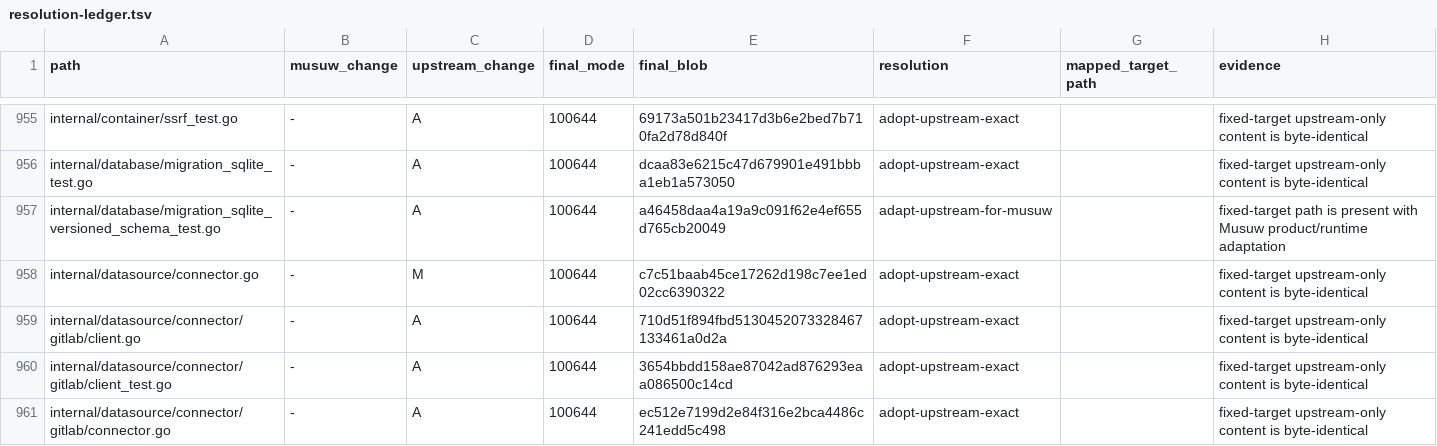
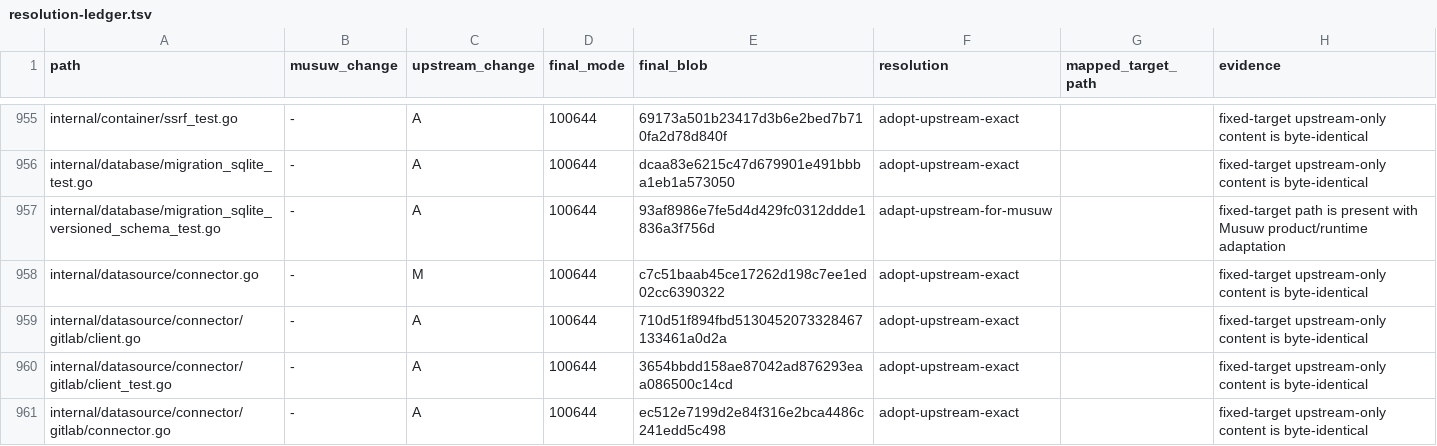
Before and after one commit to estromeglovettgen-coder/musuw, a TSV file: third_party/weknora/upgrades/81142df/resolution-ledger.tsv, drawn as a sheet; only a part is shown, gaps mark what is left out.

```diff
--- a/third_party/weknora/upgrades/81142df/resolution-ledger.tsv
+++ b/third_party/weknora/upgrades/81142df/resolution-ledger.tsv
@@ -956,3 +956,3 @@ internal/container/ssrf_test.go	-	A	100644	69173a501b23417d3b6e2bed7b710fa2d78d8
 internal/database/migration_sqlite_test.go	-	A	100644	dcaa83e6215c47d679901e491bbba1eb1a573050	adopt-upstream-exact		fixed-target upstream-only content is byte-identical
-internal/database/migration_sqlite_versioned_schema_test.go	-	A	100644	a46458daa4a19a9c091f62e4ef655d765cb20049	adapt-upstream-for-musuw		fixed-target path is present with Musuw product/runtime adaptation
+internal/database/migration_sqlite_versioned_schema_test.go	-	A	100644	93af8986e7fe5d4d429fc0312ddde1836a3f756d	adapt-upstream-for-musuw		fixed-target path is present with Musuw product/runtime adaptation
 internal/datasource/connector.go	-	M	100644	c7c51baab45ce17262d198c7ee1ed02cc6390322	adopt-upstream-exact		fixed-target upstream-only content is byte-identical
```
Also changed, not shown: 22 other files.
